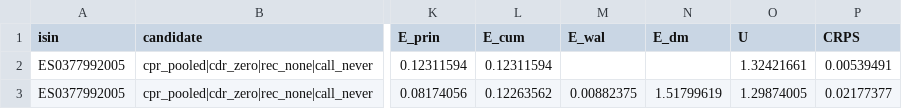
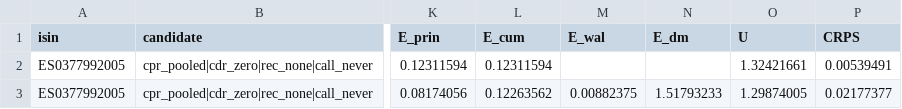
Before and after one commit to mecoserra2008/RMBS-CF-COLLECTOR, a CSV file: out/model_scores/ES0377992005.csv, drawn as a sheet; only a part is shown, gaps mark what is left out; the diff names each change by its address in the sheet, - before the commit and + after, or states it on an @@ line.

```diff
--- a/out/model_scores/ES0377992005.csv
+++ b/out/model_scores/ES0377992005.csv
-N3 (E_dm): 1.51799619
+N3 (E_dm): 1.51793233
```
Also changed, not shown: out/champion_models.csv, out/model_scores/ES0345672010.csv, 32 other files.
